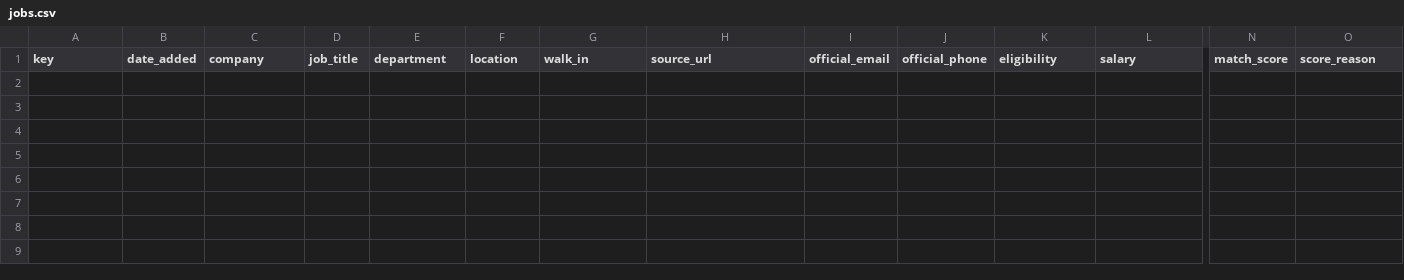
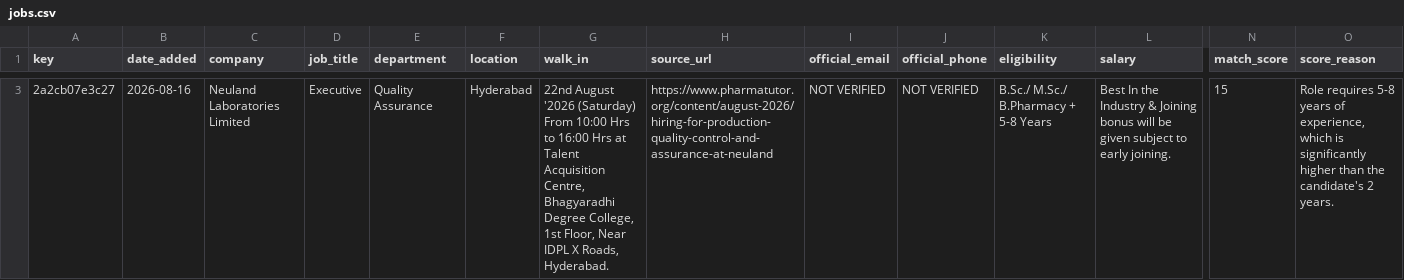
Before and after one commit to balajirajput96/vscode-copilot-cha, a CSV file: job-outreach/automation/jobs.csv, drawn as a sheet; only a part is shown, gaps mark what is left out; rows hold the shown columns only; the diff covers the shown part only; the diff names each change by its address in the sheet, - before the commit and + after, or states it on an @@ line.

```diff
--- a/job-outreach/automation/jobs.csv
+++ b/job-outreach/automation/jobs.csv
+row 3: 2a2cb07e3c27 | 2026-08-16 | Neuland Laboratories Limited | Executive | Quality Assurance | Hyderabad | 22nd August '2026 (Saturday) From 10:00 Hrs to 16:00 Hrs at Talent Acquisition Centre, Bhagyaradhi Degree College, 1st Floor, Near IDPL X Roads, Hyderabad. | https://www.pharmatutor.org/content/august-2026/hiring-for-production-quality-control-and-assurance-at-neuland | NOT VERIFIED | NOT VERIFIED | B.Sc./ M.Sc./ B.Pharmacy + 5-8 Years | Best In the Industry & Joining bonus will be given subject to early joining. | 15 | Role requires 5-8 years of experience, which is significantly higher than the candidate's 2 years.
```
Also changed, not shown: 2 added rows elsewhere in this file, 1 other file.
